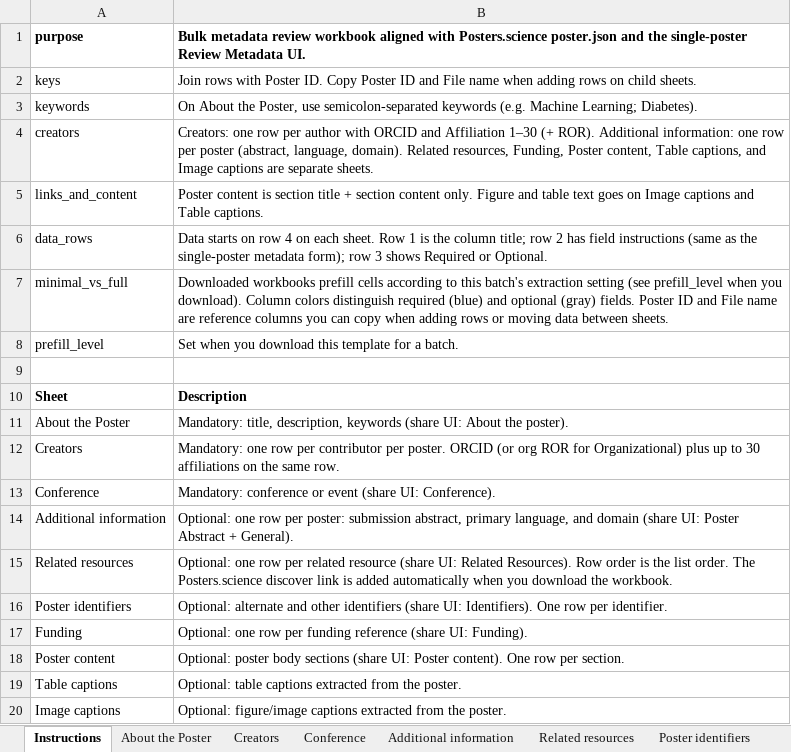
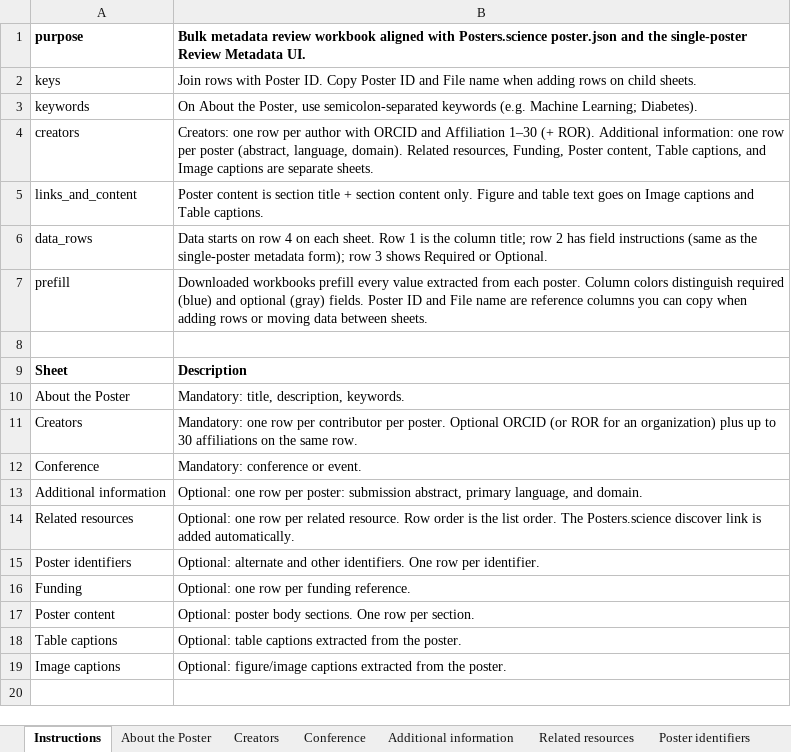
Before and after one commit to fairdataihub/posters-science, an Excel workbook: public/bulk-submission-templates/metadata-review.xlsx, sheet Instructions, drawn as a sheet; values as stored, in another font and other column widths than the file's, no borders; removed rows and columns are numbered as before the commit, all else as after; the diff names each change by its address in the sheet, - before the commit and + after, or states it on an @@ line.

Commit message:
feat: refactor bulk import step navigation, align workbook requirements with schema, add keyword badge input

```diff
--- a/public/bulk-submission-templates/metadata-review.xlsx (sheet Instructions)
+++ b/public/bulk-submission-templates/metadata-review.xlsx (sheet Instructions)
-row 7: minimal_vs_full | Downloaded workbooks prefill cells according to this batch's extraction setting (see prefill_level when you download). Column colors distinguish required (blue) and optional (gray) fields. Poster ID and File name are reference columns you can copy when adding rows or moving data between sheets.
-row 8: prefill_level | Set when you download this template for a batch.
+row 7: prefill | Downloaded workbooks prefill every value extracted from each poster. Column colors distinguish required (blue) and optional (gray) fields. Poster ID and File name are reference columns you can copy when adding rows or moving data between sheets.
-B10: …title, description, keywords (share UI: About the poster).
+B10: …title, description, keywords.
-B11: …per poster. ORCID (or org ROR for Organizational) plus up…
+B11: …per poster. Optional ORCID (or ROR for an organization) plus up…
-B12: Mandatory: conference or event (share UI: Conference).
+B12: Mandatory: conference or event.
-B13: …language, and domain (share UI: Poster Abstract + General).
+B13: …language, and domain.
-B14: …per related resource (share UI: Related Resources). Row order is the list order. The Posters.science discover link is added automatically when you download the workbook.
+B14: …per related resource. Row order is the list order. The Posters.science discover link is added automatically.
-B15: …and other identifiers (share UI: Identifiers). One row…
+B15: …and other identifiers. One row…
-B16: …per funding reference (share UI: Funding).
+B16: …per funding reference.
-B17: …poster body sections (share UI: Poster content). One row…
+B17: …poster body sections. One row…
```
Also changed, not shown: sheet Conference, sheet Poster identifiers, sheet Related resources, sheet Creators, sheet Poster content, sheet Additional information, 4 more sheets, 13 other files.
